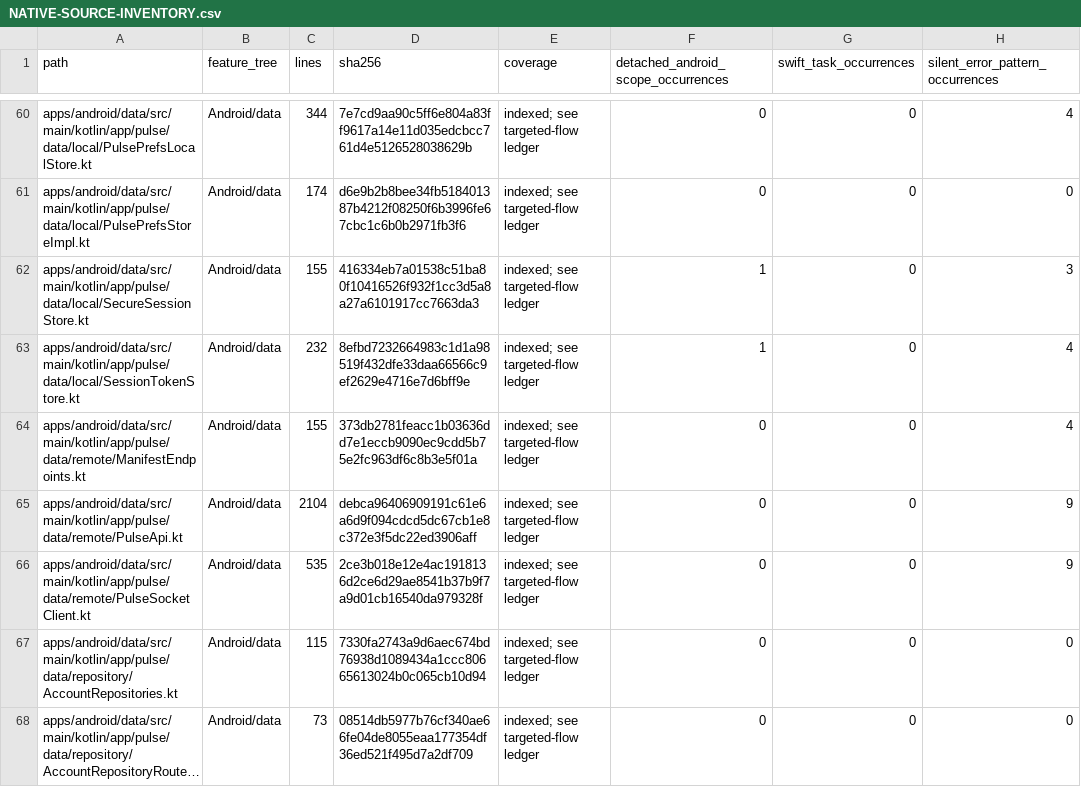
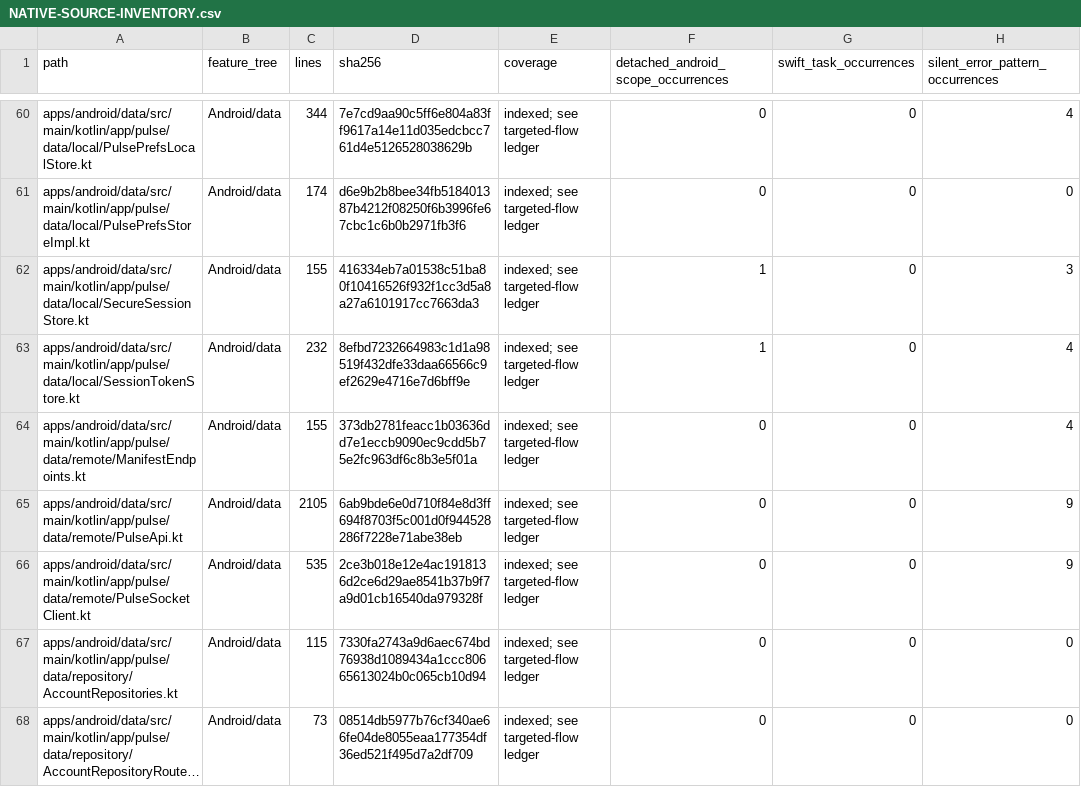
Before and after one commit to GrapseeAgency/the-mystrious-chat-app, a CSV file: docs/NATIVE-SOURCE-INVENTORY.csv, drawn as a sheet; only a part is shown, gaps mark what is left out; long unchanged cells end in …; the diff covers the shown part only; the diff names each change by its address in the sheet, - before the commit and + after, or states it on an @@ line.

```diff
--- a/docs/NATIVE-SOURCE-INVENTORY.csv
+++ b/docs/NATIVE-SOURCE-INVENTORY.csv
-C65 (lines): 2104
+C65 (lines): 2105
-D65 (sha256): debca96406909191c61e6a6d9f094cdcd5dc67cb1e8c372e3f5dc22ed3906aff
+D65 (sha256): 6ab9bde6e0d710f84e8d3ff694f8703f5c001d0f944528286f7228e71abe38eb
```
Also changed, not shown: 1 added row and 16 edited cells elsewhere in this file, 6 other files.
